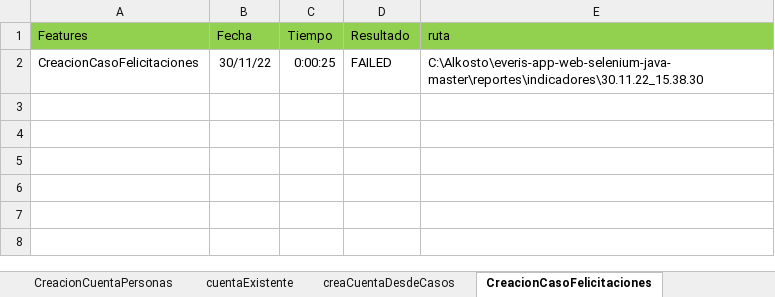
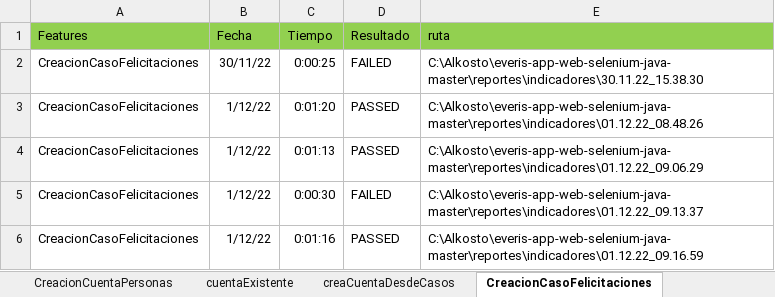
Before and after one commit to victor11234/everis-app-web-selenium-java-master, an Excel workbook: Indicadores.xlsx, sheet CreacionCasoFelicitaciones, drawn as a sheet; values as stored, in another font and other column widths than the file's, no borders; 1 other sheet too large or unreadable and not compared; the diff names each change by its address in the sheet, - before the commit and + after, or states it on an @@ line.

```diff
--- a/Indicadores.xlsx (sheet CreacionCasoFelicitaciones)
+++ b/Indicadores.xlsx (sheet CreacionCasoFelicitaciones)
+row 3: CreacionCasoFelicitaciones | 1/12/22 | 0:01:20 | PASSED | C:\Alkosto\everis-app-web-selenium-java-master\reportes\indicadores\01.12.22_08.48.26
+row 4: CreacionCasoFelicitaciones | 1/12/22 | 0:01:13 | PASSED | C:\Alkosto\everis-app-web-selenium-java-master\reportes\indicadores\01.12.22_09.06.29
+row 5: CreacionCasoFelicitaciones | 1/12/22 | 0:00:30 | FAILED | C:\Alkosto\everis-app-web-selenium-java-master\reportes\indicadores\01.12.22_09.13.37
+row 6: CreacionCasoFelicitaciones | 1/12/22 | 0:01:16 | PASSED | C:\Alkosto\everis-app-web-selenium-java-master\reportes\indicadores\01.12.22_09.16.59
```
Also changed, not shown: sheet creacionCasoQueja, sheet cuentaExistente, sheet creaCuentaDesdeCasos, sheet CreacionCasoInformacion, sheet creacionCasoSolicitud, sheet creacionCasoSugerencia, 15 other files.
